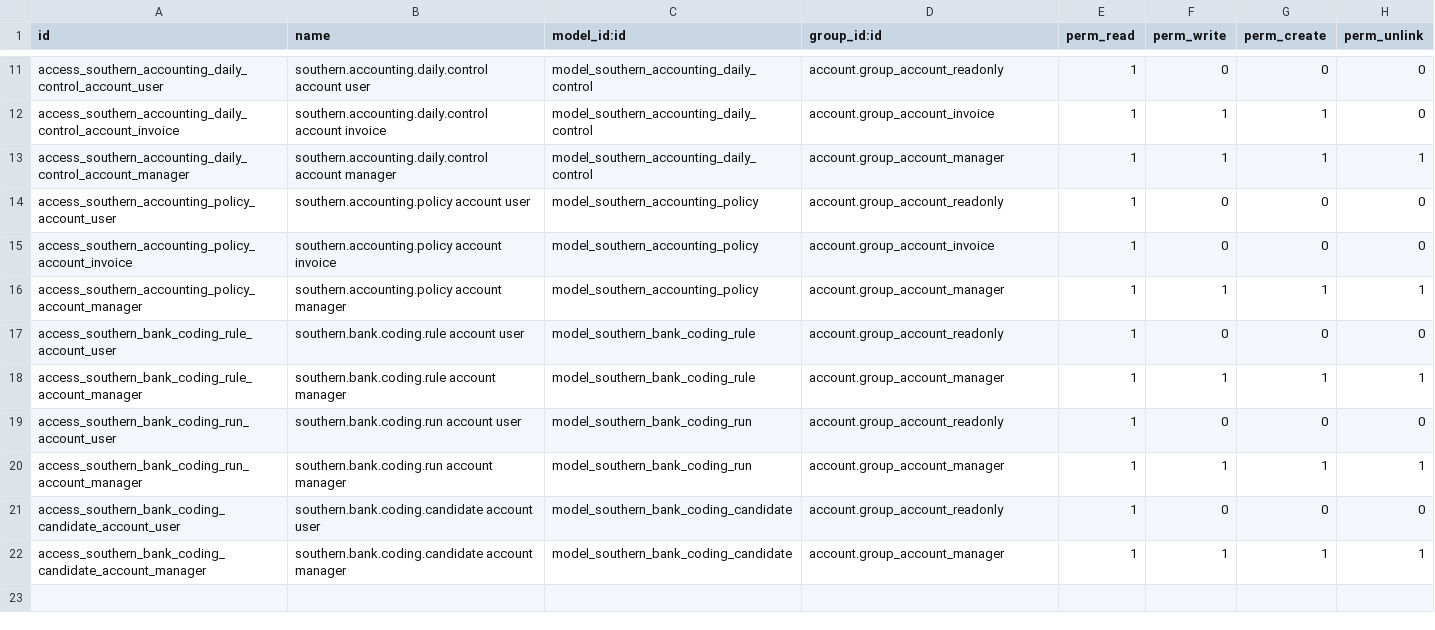
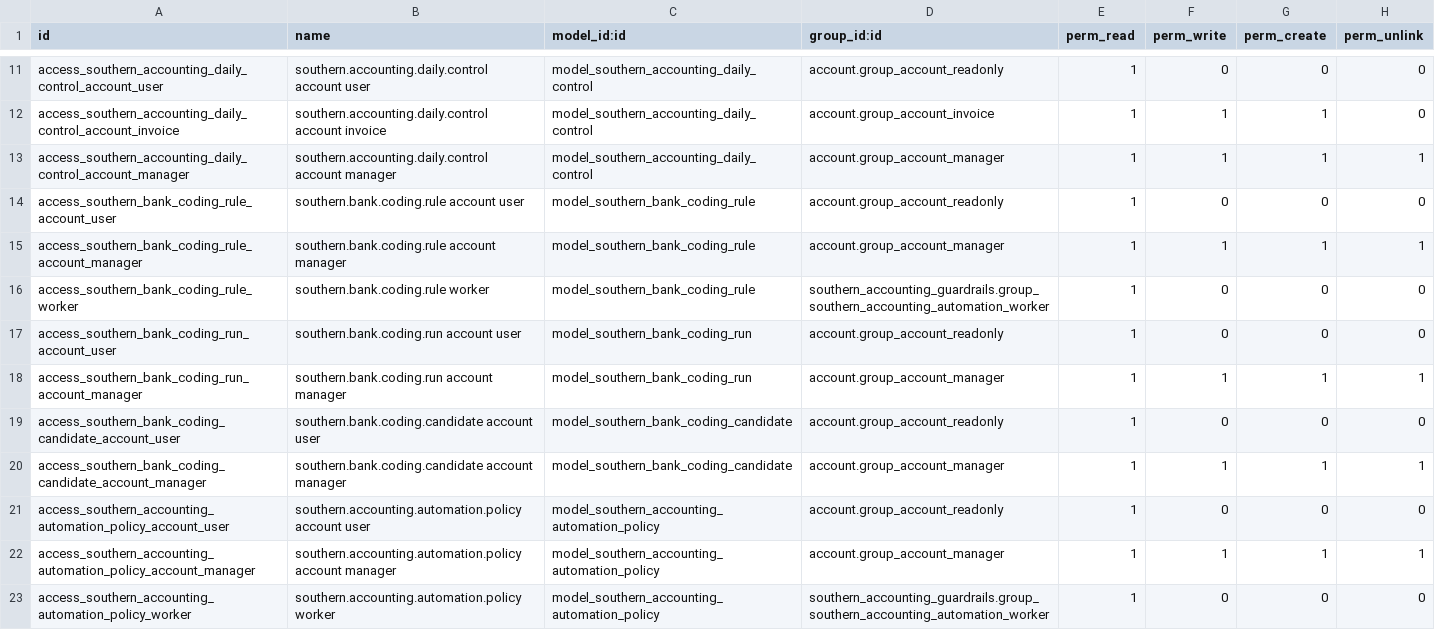
Before and after one commit to Titan-ERP/titan-erp, a CSV file: southern_accounting_guardrails/security/ir.model.access.csv, drawn as a sheet; only a part is shown, gaps mark what is left out; removed rows and columns are numbered as before the commit, all else as after; the diff covers the shown part only; the diff names each change by its address in the sheet, - before the commit and + after, or states it on an @@ line.

Commit message:
Harden Southern accounting automation v1

```diff
--- a/southern_accounting_guardrails/security/ir.model.access.csv
+++ b/southern_accounting_guardrails/security/ir.model.access.csv
-row 14: access_southern_accounting_policy_account_user | southern.accounting.policy account user | model_southern_accounting_policy | account.group_account_readonly | 1 | 0 | 0 | 0
-row 15: access_southern_accounting_policy_account_invoice | southern.accounting.policy account invoice | model_southern_accounting_policy | account.group_account_invoice | 1 | 0 | 0 | 0
-row 16: access_southern_accounting_policy_account_manager | southern.accounting.policy account manager | model_southern_accounting_policy | account.group_account_manager | 1 | 1 | 1 | 1
+row 16: access_southern_bank_coding_rule_worker | southern.bank.coding.rule worker | model_southern_bank_coding_rule | southern_accounting_guardrails.group_southern_accounting_automation_worker | 1 | 0 | 0 | 0
+row 21: access_southern_accounting_automation_policy_account_user | southern.accounting.automation.policy account user | model_southern_accounting_automation_policy | account.group_account_readonly | 1 | 0 | 0 | 0
+row 22: access_southern_accounting_automation_policy_account_manager | southern.accounting.automation.policy account manager | model_southern_accounting_automation_policy | account.group_account_manager | 1 | 1 | 1 | 1
+row 23: access_southern_accounting_automation_policy_worker | southern.accounting.automation.policy worker | model_southern_accounting_automation_policy | southern_accounting_guardrails.group_southern_accounting_automation_worker | 1 | 0 | 0 | 0
```
Also changed, not shown: 13 added rows elsewhere in this file, 12 other files.
